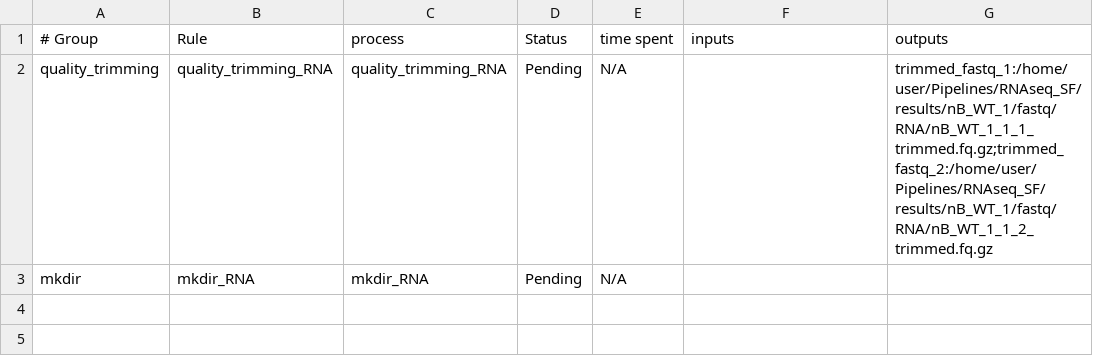
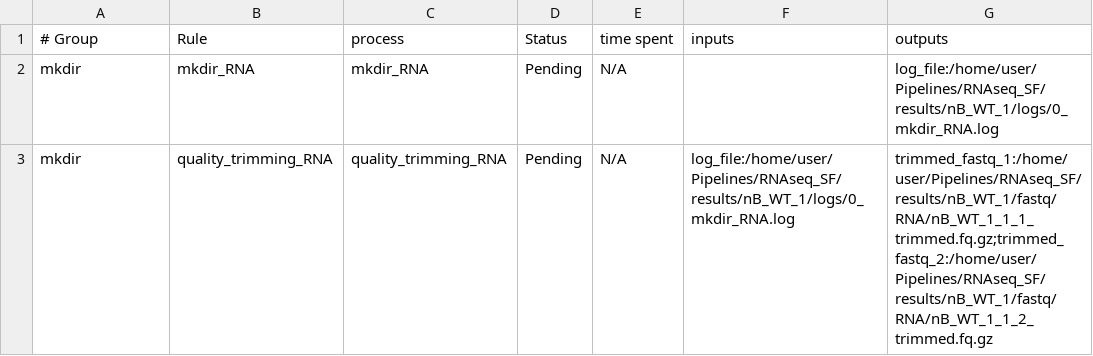
Before and after one commit to NicolasBACarreras/RNAseq_SF, a TSV file: results/run_summary.tsv, drawn as a sheet.

Commit message:
Added dependency between mkdir_RNA and quality_trimming_RNA

```diff
--- a/results/run_summary.tsv
+++ b/results/run_summary.tsv
@@ -1,3 +1,3 @@
 # Group	Rule	process	Status	time spent	inputs	outputs
-quality_trimming	quality_trimming_RNA	quality_trimming_RNA	Pending	N/A		trimmed_fastq_1:/home/user/Pipelines/RNAseq_SF/results/nB_WT_1/fastq/RNA/nB_WT_1_1_1_trimmed.fq.gz;trimmed_fastq_2:/home/user/Pipelines/RNAseq_SF/results/nB_WT_1/fastq/RNA/nB_WT_1_1_2_trimmed.fq.gz
-mkdir	mkdir_RNA	mkdir_RNA	Pending	N/A		
+mkdir	mkdir_RNA	mkdir_RNA	Pending	N/A		log_file:/home/user/Pipelines/RNAseq_SF/results/nB_WT_1/logs/0_mkdir_RNA.log
+mkdir	quality_trimming_RNA	quality_trimming_RNA	Pending	N/A	log_file:/home/user/Pipelines/RNAseq_SF/results/nB_WT_1/logs/0_mkdir_RNA.log	trimmed_fastq_1:/home/user/Pipelines/RNAseq_SF/results/nB_WT_1/fastq/RNA/nB_WT_1_1_1_trimmed.fq.gz;trimmed_fastq_2:/home/user/Pipelines/RNAseq_SF/results/nB_WT_1/fastq/RNA/nB_WT_1_1_2_trimmed.fq.gz
```
Also changed, not shown: 7 other files.
